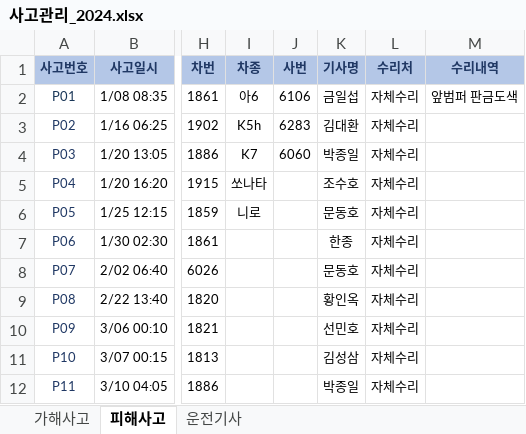
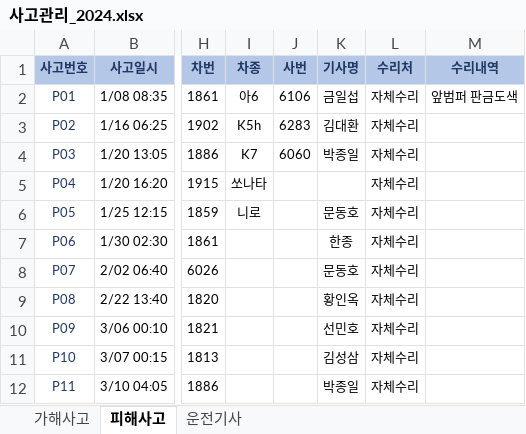
Before and after one commit to ojy-hmtaxi/ojy-hmtaxi-erp, an Excel workbook: uploads/사고관리_2024.xlsx, sheet 피해사고, drawn as a sheet; only a part is shown, gaps mark what is left out; values as stored, in another font and other column widths than the file's, no borders; conditional formats not drawn; the diff names each change by its address in the sheet, - before the commit and + after, or states it on an @@ line.

```diff
--- a/uploads/사고관리_2024.xlsx (sheet 피해사고)
+++ b/uploads/사고관리_2024.xlsx (sheet 피해사고)
-K5 (기사명): 조수호
+K5 (기사명): (empty)
```
Also changed, not shown: sheet 가해사고.
